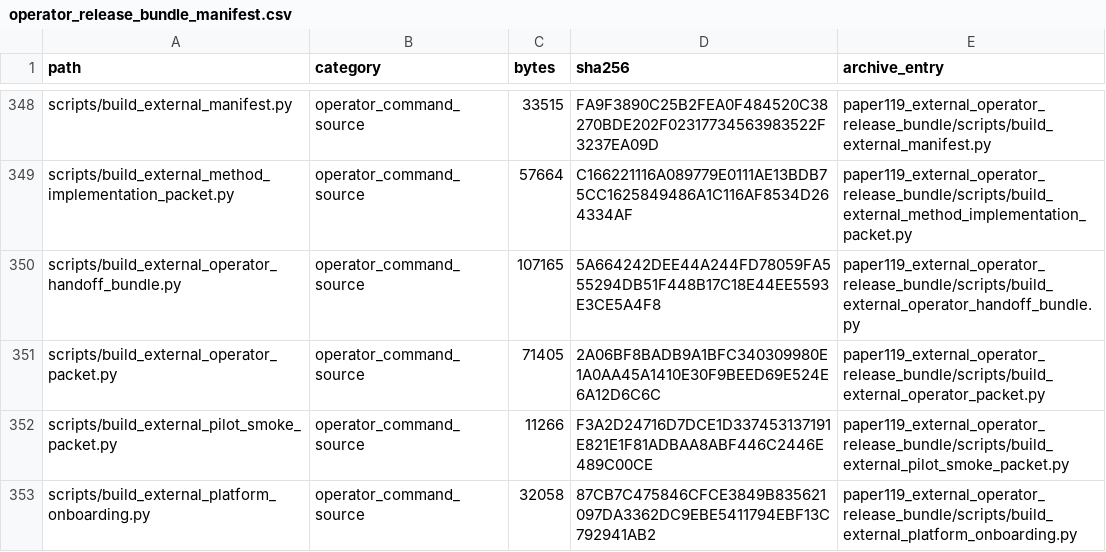
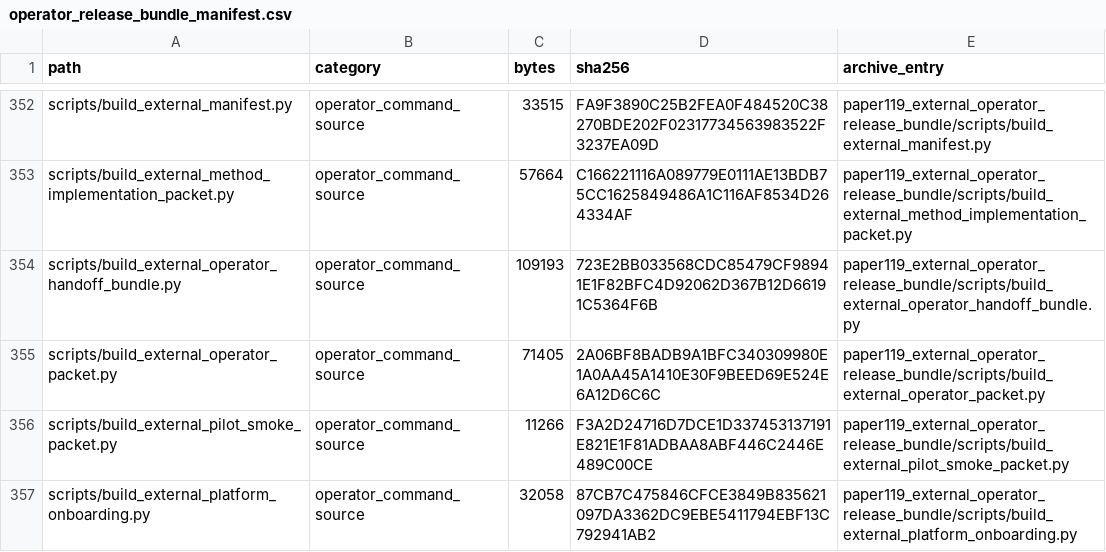
Before and after one commit to Jason-Wang313/119_energy_landscape_skill_composition, a CSV file: external_validation/operator_release_bundle_manifest.csv, drawn as a sheet; only a part is shown, gaps mark what is left out; the diff covers the shown part only.

```diff
--- a/external_validation/operator_release_bundle_manifest.csv
+++ b/external_validation/operator_release_bundle_manifest.csv
@@ -349,3 +353,3 @@ scripts/build_external_manifest.py,operator_command_source,33515,FA9F3890C25B2FE
 scripts/build_external_method_implementation_packet.py,operator_command_source,57664,C166221116A089779E0111AE13BDB75CC1625849486A1C116AF8534D264334AF,paper119_external_operator_release_bundle/scripts/build_external_method_implementation_packet.py
-scripts/build_external_operator_handoff_bundle.py,operator_command_source,107165,5A664242DEE44A244FD78059FA555294DB51F448B17C18E44EE5593E3CE5A4F8,paper119_external_operator_release_bundle/scripts/build_external_operator_handoff_bundle.py
+scripts/build_external_operator_handoff_bundle.py,operator_command_source,109193,723E2BB033568CDC85479CF98941E1F82BFC4D92062D367B12D66191C5364F6B,paper119_external_operator_release_bundle/scripts/build_external_operator_handoff_bundle.py
 scripts/build_external_operator_packet.py,operator_command_source,71405,2A06BF8BADB9A1BFC340309980E1A0AA45A1410E30F9BEED69E524E6A12D6C6C,paper119_external_operator_release_bundle/scripts/build_external_operator_packet.py
```
Also changed, not shown: 5 added rows and 12 edited cells elsewhere in this file, 25 other files.
